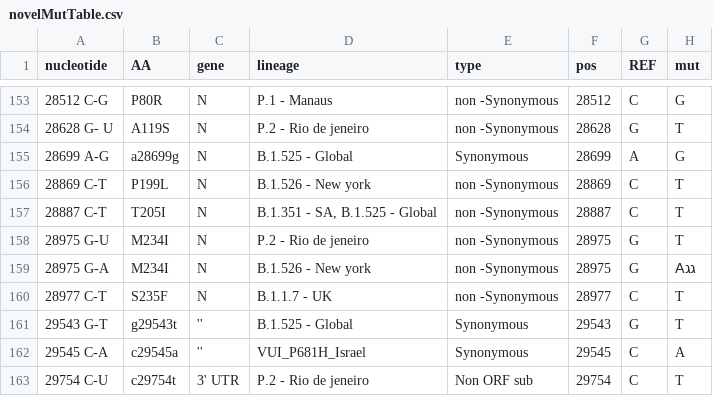
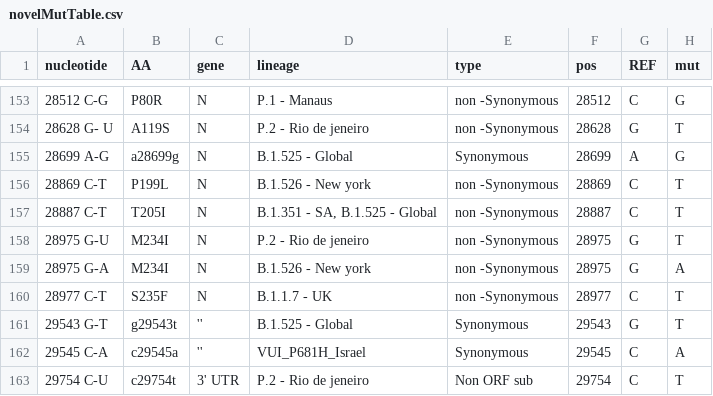
Before and after one commit to NetaZuckerman/covid19, a CSV file: novelMutTable.csv, drawn as a sheet; only a part is shown, gaps mark what is left out.

Commit message:
corrected muttable again

```diff
--- a/novelMutTable.csv
+++ b/novelMutTable.csv
@@ -158,3 +158,3 @@ nucleotide,AA,gene,lineage,type,pos,REF,mut
 28975 G-U,M234I,N,P.2 - Rio de jeneiro,non -Synonymous ,28975,G,T
-28975 G-A,M234I,N,B.1.526 - New york,non -Synonymous ,28975,G,Aגג
+28975 G-A,M234I,N,B.1.526 - New york,non -Synonymous ,28975,G,A
 28977 C-T,S235F,N,B.1.1.7 - UK,non -Synonymous ,28977,C,T
```
